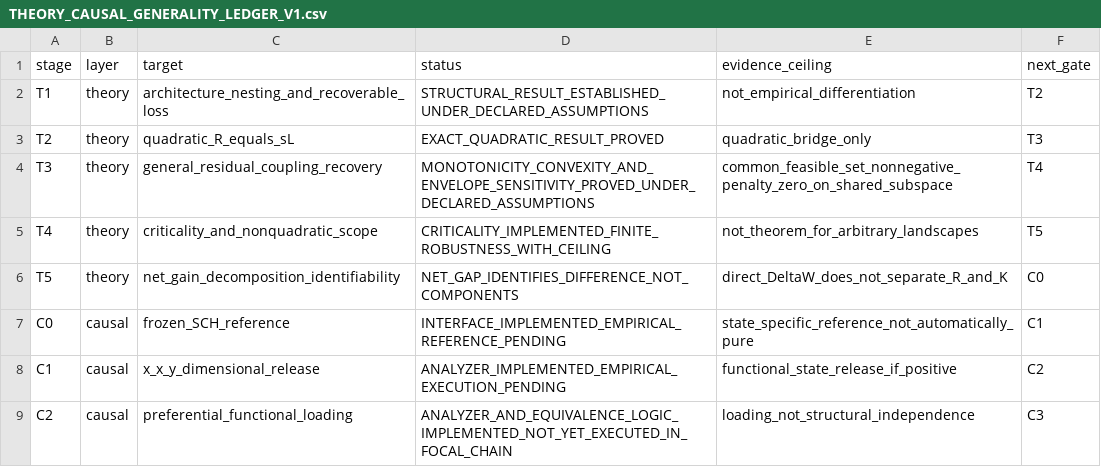
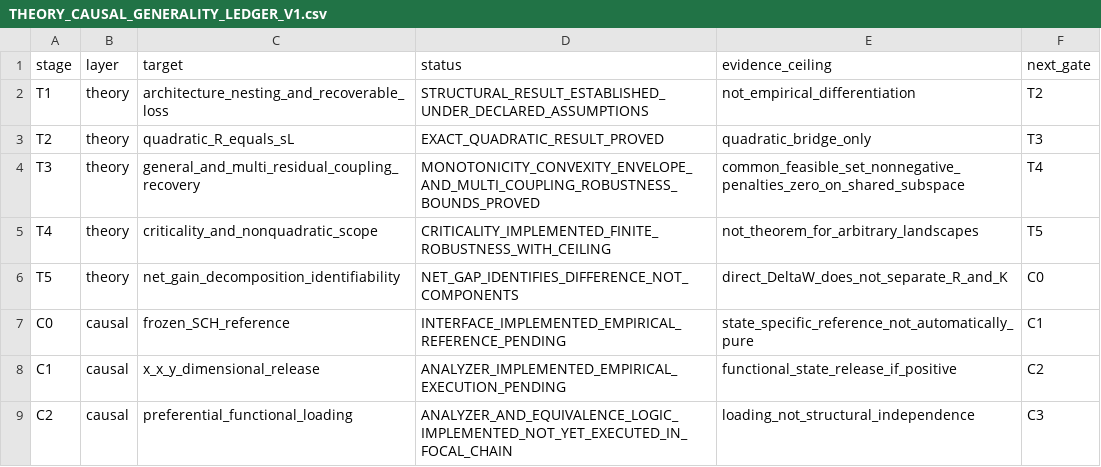
Before and after one commit to zuizui0223/bita, a CSV file: docs/THEORY_CAUSAL_GENERALITY_LEDGER_V1.csv, drawn as a sheet; only a part is shown.

Commit message:
Record BITA multi-coupling robustness theory in recovery ledger

```diff
--- a/docs/THEORY_CAUSAL_GENERALITY_LEDGER_V1.csv
+++ b/docs/THEORY_CAUSAL_GENERALITY_LEDGER_V1.csv
@@ -3,3 +3,3 @@ T1,theory,architecture_nesting_and_recoverable_loss,STRUCTURAL_RESULT_ESTABLISHE
 T2,theory,quadratic_R_equals_sL,EXACT_QUADRATIC_RESULT_PROVED,quadratic_bridge_only,T3
-T3,theory,general_residual_coupling_recovery,MONOTONICITY_CONVEXITY_AND_ENVELOPE_SENSITIVITY_PROVED_UNDER_DECLARED_ASSUMPTIONS,common_feasible_set_nonnegative_penalty_zero_on_shared_subspace,T4
+T3,theory,general_and_multi_residual_coupling_recovery,MONOTONICITY_CONVEXITY_ENVELOPE_AND_MULTI_COUPLING_ROBUSTNESS_BOUNDS_PROVED,common_feasible_set_nonnegative_penalties_zero_on_shared_subspace,T4
 T4,theory,criticality_and_nonquadratic_scope,CRITICALITY_IMPLEMENTED_FINITE_ROBUSTNESS_WITH_CEILING,not_theorem_for_arbitrary_landscapes,T5
```
